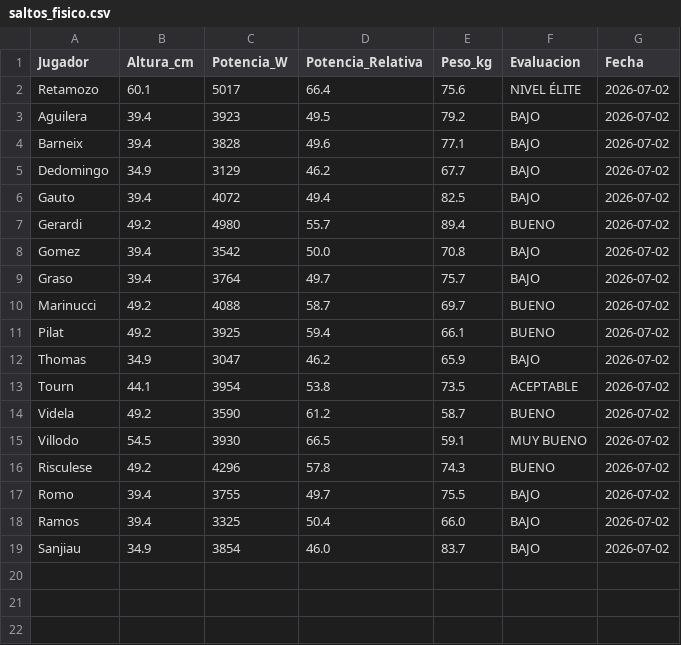
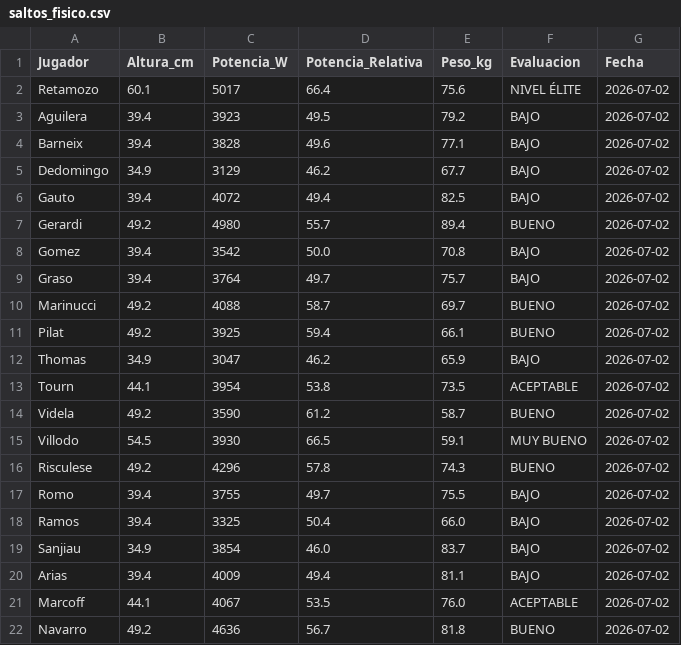
Before and after one commit to oyhenart/Estrella-Berisso-Analytics, a CSV file: code/data/saltos_fisico.csv, drawn as a sheet; the diff names each change by its address in the sheet, - before the commit and + after, or states it on an @@ line.

Commit message:
Add new records to saltos_fisico.csv
Added new entries for Arias, Marcoff, and Navarro.

```diff
--- a/code/data/saltos_fisico.csv
+++ b/code/data/saltos_fisico.csv
+row 20: Arias | 39.4 | 4009 | 49.4 | 81.1 | BAJO | 2026-07-02
+row 21: Marcoff | 44.1 | 4067 | 53.5 | 76.0 | ACEPTABLE | 2026-07-02
+row 22: Navarro | 49.2 | 4636 | 56.7 | 81.8 | BUENO | 2026-07-02
```
